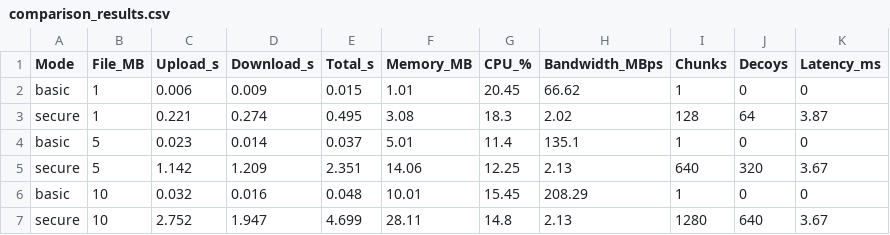
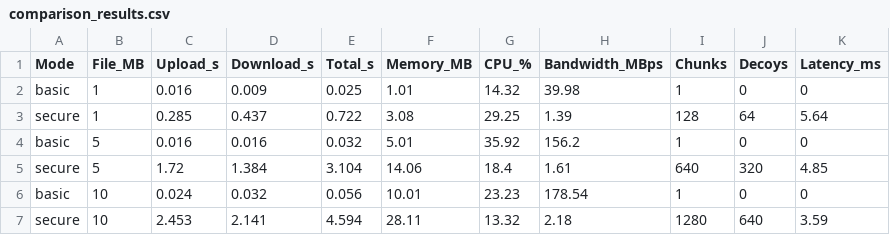
Before and after one commit to drk1rd/privacy-first-p2p, a CSV file: cli/comparison_results.csv, drawn as a sheet; only a part is shown; the diff covers the shown part only.

```diff
--- a/cli/comparison_results.csv
+++ b/cli/comparison_results.csv
@@ -1,7 +1,7 @@
 Mode,File_MB,Upload_s,Download_s,Total_s,Memory_MB,CPU_%,Bandwidth_MBps,Chunks,Decoys,Latency_ms
-basic,1,0.006,0.009,0.015,1.01,20.45,66.62,1,0,0
-secure,1,0.221,0.274,0.495,3.08,18.3,2.02,128,64,3.87
-basic,5,0.023,0.014,0.037,5.01,11.4,135.1,1,0,0
-secure,5,1.142,1.209,2.351,14.06,12.25,2.13,640,320,3.67
-basic,10,0.032,0.016,0.048,10.01,15.45,208.29,1,0,0
-secure,10,2.752,1.947,4.699,28.11,14.8,2.13,1280,640,3.67
+basic,1,0.016,0.009,0.025,1.01,14.32,39.98,1,0,0
+secure,1,0.285,0.437,0.722,3.08,29.25,1.39,128,64,5.64
+basic,5,0.016,0.016,0.032,5.01,35.92,156.2,1,0,0
+secure,5,1.72,1.384,3.104,14.06,18.4,1.61,640,320,4.85
+basic,10,0.024,0.032,0.056,10.01,23.23,178.54,1,0,0
+secure,10,2.453,2.141,4.594,28.11,13.32,2.18,1280,640,3.59
```
Also changed, not shown: 11 edited cells elsewhere in this file, 7 other files.
